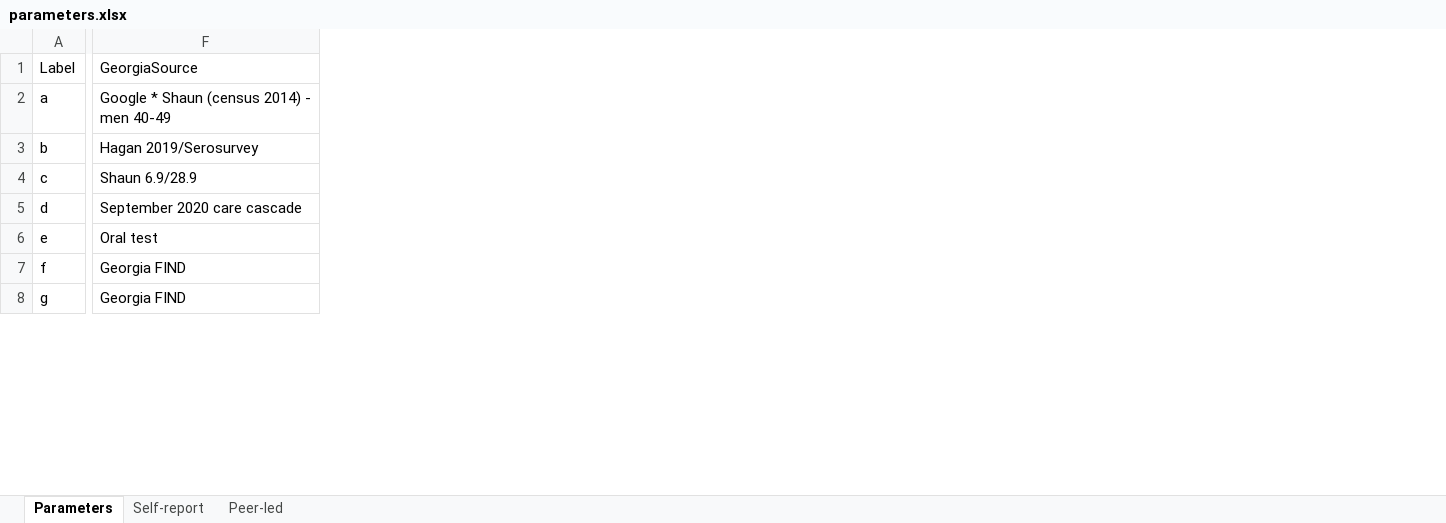
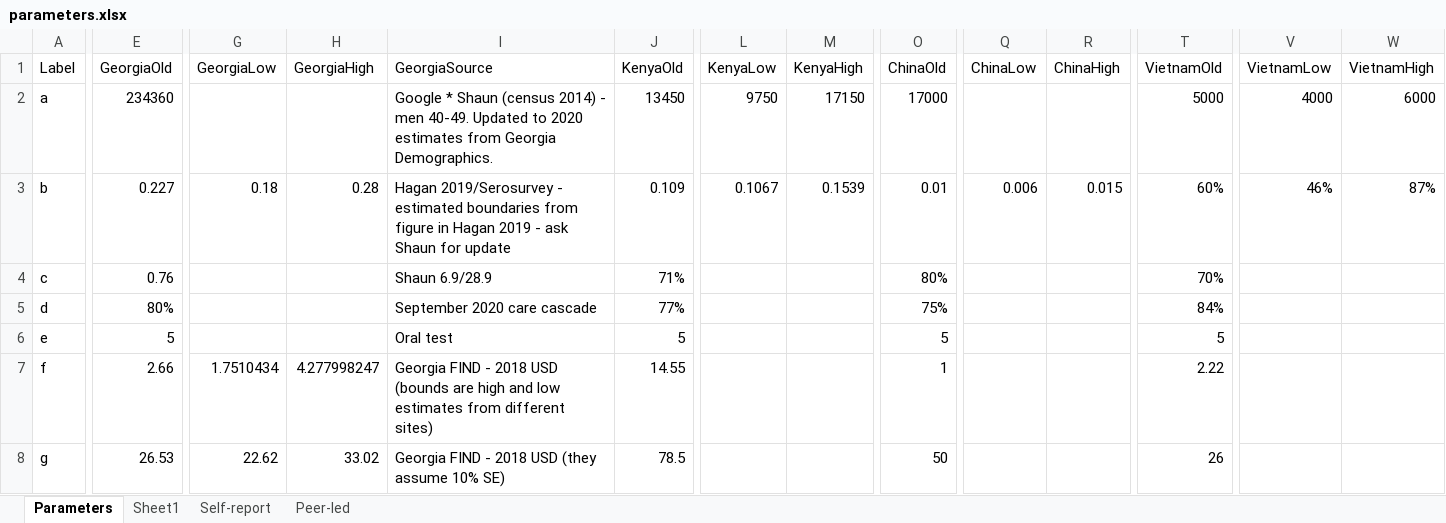
Before and after one commit to jogwalker/HCVST, an Excel workbook: parameters.xlsx, sheet Parameters, drawn as a sheet; only a part is shown, gaps mark what is left out; values as stored, in another font and other column widths than the file's, no borders; addresses are those after the commit; the diff covers the shown part only; the diff names each change by its address in the sheet, - before the commit and + after, or states it on an @@ line.

```diff
--- a/parameters.xlsx (sheet Parameters)
+++ b/parameters.xlsx (sheet Parameters)
+sheet tab: Sheet1
+column E (GeorgiaOld), rows 2-8: 234360 | 0.227 | 0.76 | 80% | 5 | 2.66 | 26.53
+column G (GeorgiaLow), rows 3-8: 0.18 |  |  |  | 1.7510434 | 22.62
+column H (GeorgiaHigh), rows 3-8: 0.28 |  |  |  | 4.277998247 | 33.02
+column J (KenyaOld), rows 2-8: 13450 | 0.109 | 71% | 77% | 5 | 14.55 | 78.5
+column L (KenyaLow), rows 2-3: 9750 | 0.1067
+column M (KenyaHigh), rows 2-3: 17150 | 0.1539
+column O (ChinaOld), rows 2-8: 17000 | 0.01 | 80% | 75% | 5 | 1 | 50
+column Q (ChinaLow), row 3: 0.006
+column R (ChinaHigh), row 3: 0.015
+column T (VietnamOld), rows 2-8: 5000 | 60% | 70% | 84% | 5 | 2.22 | 26
+column V (VietnamLow), rows 2-3: 4000 | 46%
+column W (VietnamHigh), rows 2-3: 6000 | 87%
-I2 (GeorgiaSource): …- men 40-49
+I2 (GeorgiaSource): …- men 40-49. Updated to 2020 estimates from Georgia Demographics.
-I3 (GeorgiaSource): Hagan 2019/Serosurvey
+I3 (GeorgiaSource): Hagan 2019/Serosurvey - estimated boundaries from figure in Hagan 2019 - ask Shaun for update
-I7 (GeorgiaSource): Georgia FIND
+I7 (GeorgiaSource): Georgia FIND - 2018 USD (bounds are high and low estimates from different sites)
-I8 (GeorgiaSource): Georgia FIND
+I8 (GeorgiaSource): Georgia FIND - 2018 USD (they assume 10% SE)
```
Also changed, not shown: 47 edited cells elsewhere in this sheet, formulas that keep their value, Results.xlsx, diagram_long.xlsx, 4 other files.
